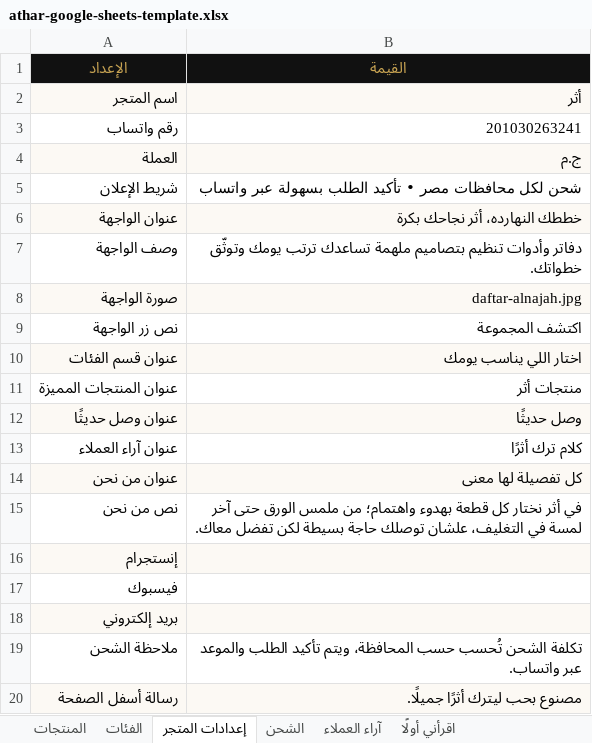
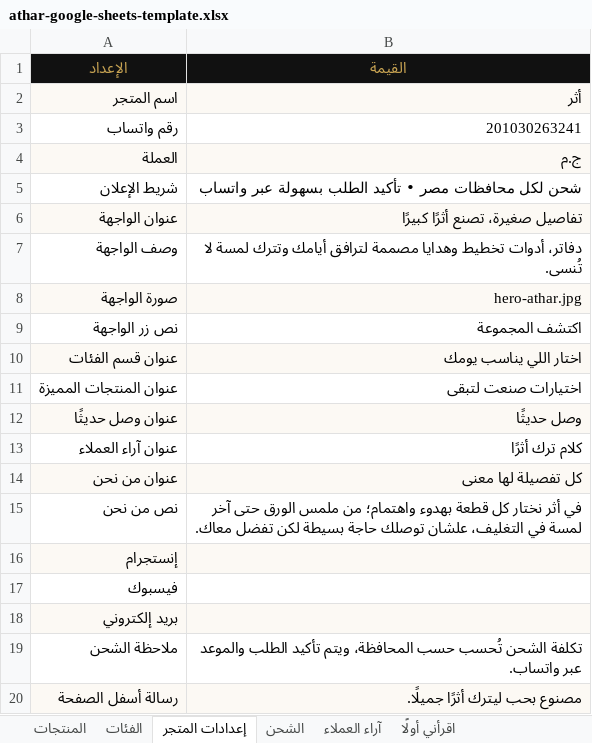
Before and after one commit to medogr/arhar, an Excel workbook: athar-google-sheets-template.xlsx, sheet إعدادات المتجر, drawn as a sheet; values as stored, in another font and other column widths than the file's, no borders; charts and pictures not drawn; the diff names each change by its address in the sheet, - before the commit and + after, or states it on an @@ line.

```diff
--- a/athar-google-sheets-template.xlsx (sheet إعدادات المتجر)
+++ b/athar-google-sheets-template.xlsx (sheet إعدادات المتجر)
-B6 (القيمة): خططك النهارده، أثر نجاحك بكرة
+B6 (القيمة): تفاصيل صغيرة، تصنع أثرًا كبيرًا
-B7 (القيمة): دفاتر وأدوات تنظيم بتصاميم ملهمة تساعدك ترتب يومك وتوثّق خطواتك.
+B7 (القيمة): دفاتر، أدوات تخطيط وهدايا مصممة لترافق أيامك وتترك لمسة لا تُنسى.
-B8 (القيمة): daftar-alnajah.jpg
+B8 (القيمة): hero-athar.jpg
-B11 (القيمة): منتجات أثر
+B11 (القيمة): اختيارات صنعت لتبقى
```
Also changed, not shown: sheet المنتجات, sheet الفئات, sheet آراء العملاء, sheet اقرأني أولًا, charts or pictures, 17 other files.
